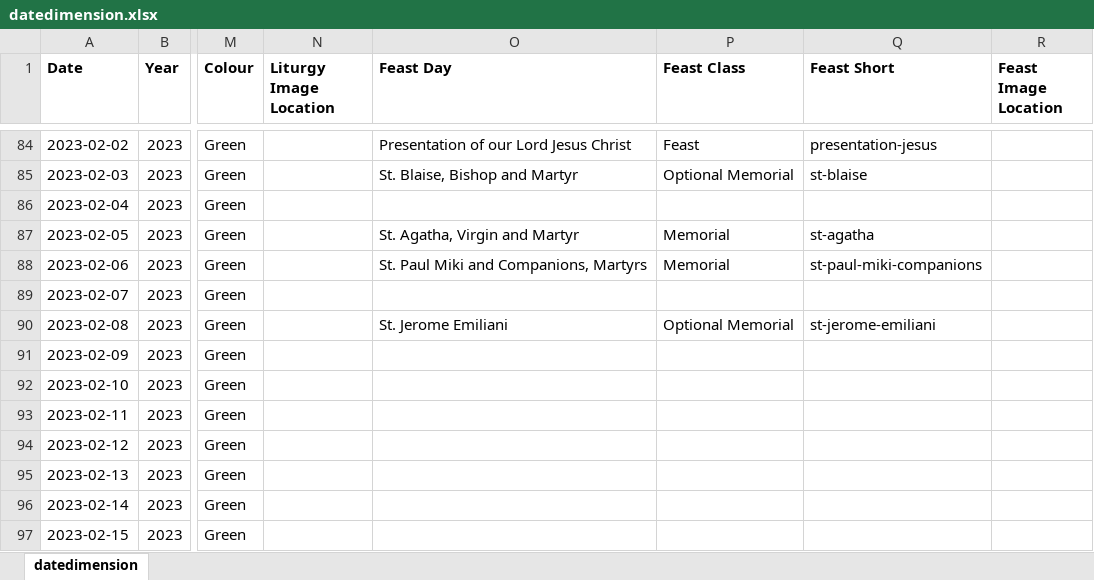
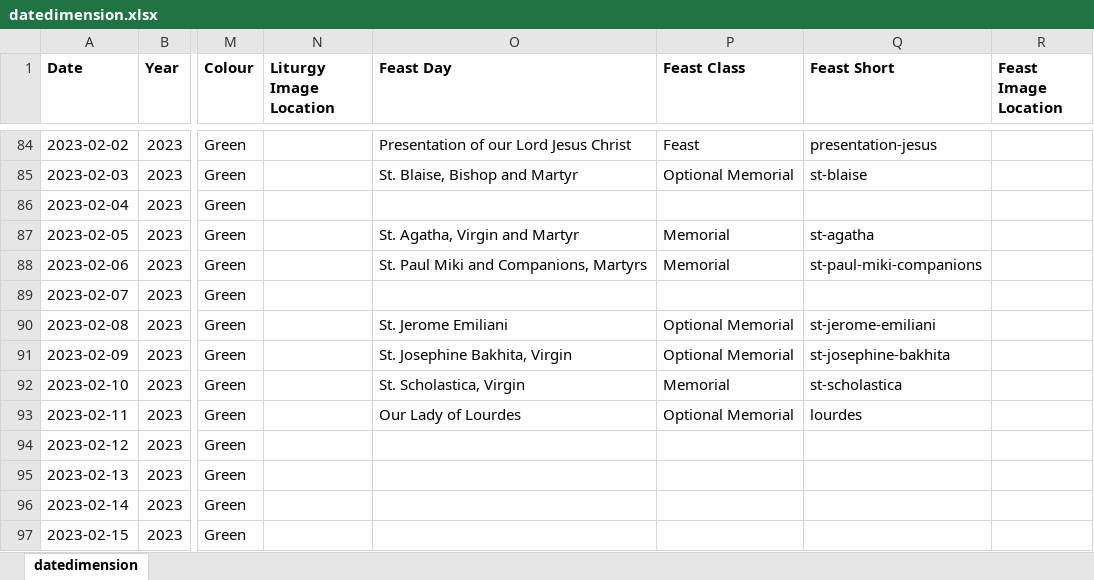
Before and after one commit to KevinSequeira/ave-christus-rex, an Excel workbook: static/documents/datedimension.xlsx, sheet datedimension, drawn as a sheet; only a part is shown, gaps mark what is left out; values as stored, in another font and other column widths than the file's, no borders; the diff names each change by its address in the sheet, - before the commit and + after, or states it on an @@ line.

```diff
--- a/static/documents/datedimension.xlsx (sheet datedimension)
+++ b/static/documents/datedimension.xlsx (sheet datedimension)
-O91 (Feast Day): (empty)
+O91 (Feast Day): St. Josephine Bakhita, Virgin
-P91 (Feast Class): (empty)
+P91 (Feast Class): Optional Memorial
-Q91 (Feast Short): (empty)
+Q91 (Feast Short): st-josephine-bakhita
-O92 (Feast Day): (empty)
+O92 (Feast Day): St. Scholastica, Virgin
-P92 (Feast Class): (empty)
+P92 (Feast Class): Memorial
-Q92 (Feast Short): (empty)
+Q92 (Feast Short): st-scholastica
-O93 (Feast Day): (empty)
+O93 (Feast Day): Our Lady of Lourdes
-P93 (Feast Class): (empty)
+P93 (Feast Class): Optional Memorial
-Q93 (Feast Short): (empty)
+Q93 (Feast Short): lourdes
```
Also changed, not shown: 7 other files.
